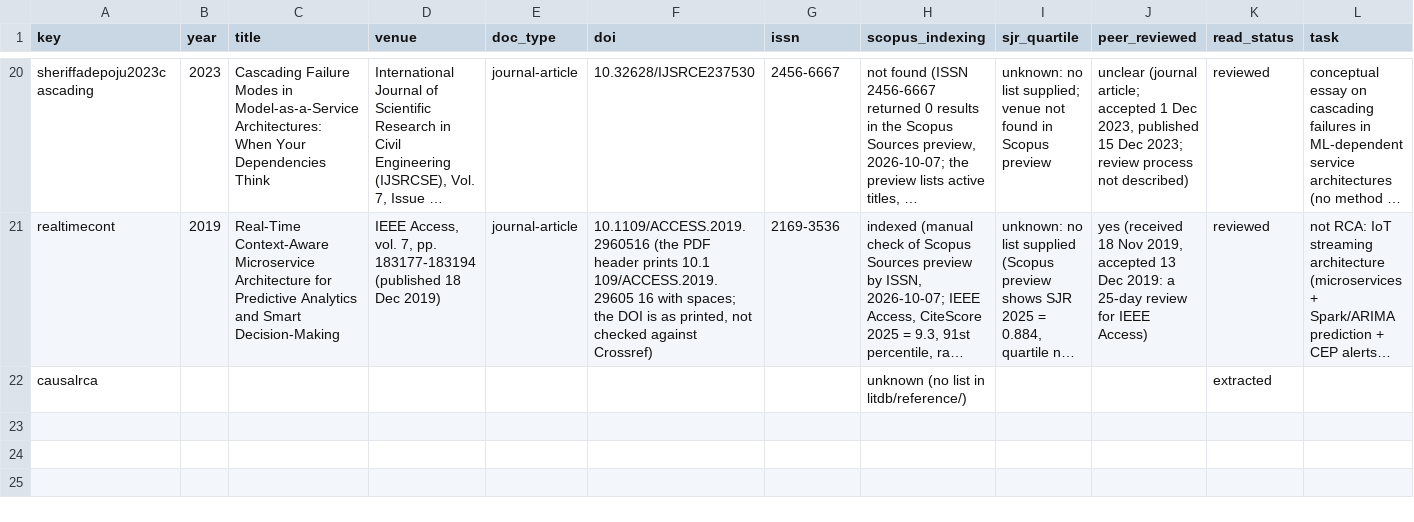
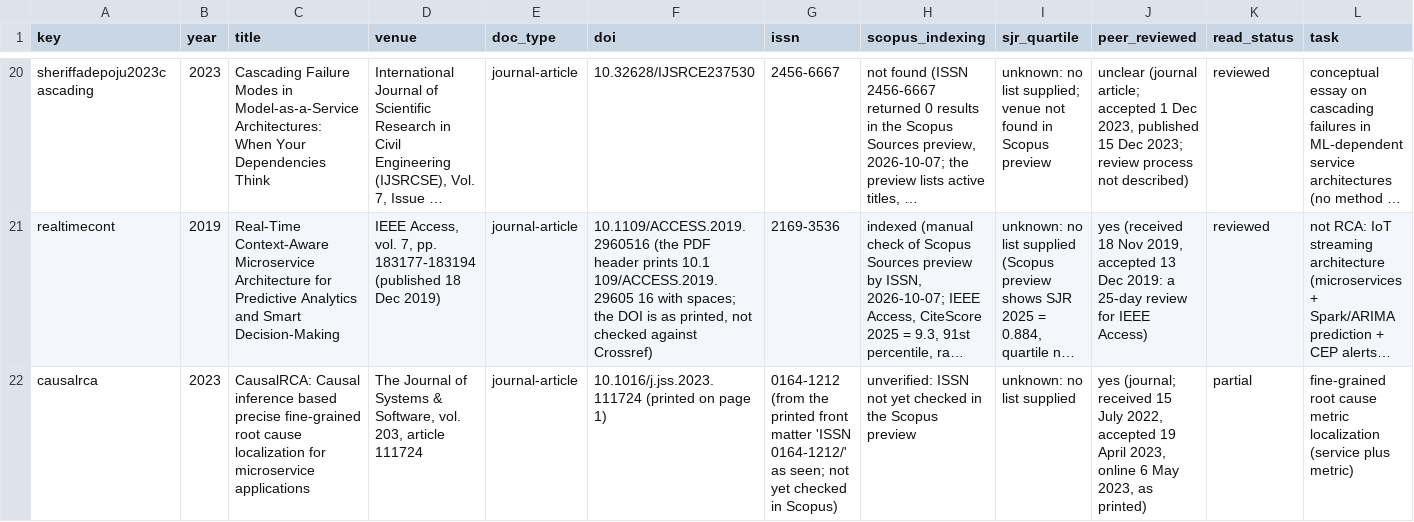
Before and after one commit to Royson-salis-18/new-repo, a CSV file: litdb/papers.csv, drawn as a sheet; only a part is shown, gaps mark what is left out; long unchanged cells end in …; removed rows and columns are numbered as before the commit, all else as after; rows hold the shown columns only; the diff names each change by its address in the sheet, - before the commit and + after, or states it on an @@ line.

```diff
--- a/litdb/papers.csv
+++ b/litdb/papers.csv
-row 22: causalrca |  |  |  |  |  |  | unknown (no list in litdb/reference/) |  |  | extracted
+row 22: causalrca | 2023 | CausalRCA: Causal inference based precise fine-grained root cause localization for microservice applications | The Journal of Systems & Software, vol. 203, article 111724 | journal-article | 10.1016/j.jss.2023.111724 (printed on page 1) | 0164-1212 (from the printed front matter 'ISSN 0164-1212/' as seen; not yet checked in Scopus) | unverified: ISSN not yet checked in the Scopus preview | unknown: no list supplied | yes (journal; received 15 July 2022, accepted 19 April 2023, online 6 May 2023, as printed) | partial | fine-grained root cause metric localization (service plus metric)
```
Also changed, not shown: 7 other files.
